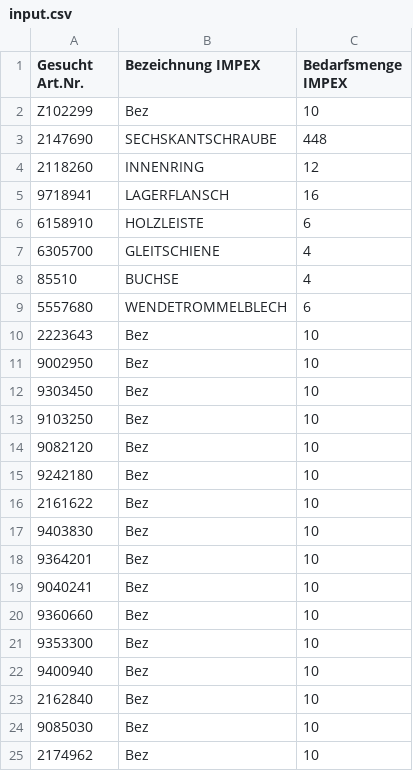
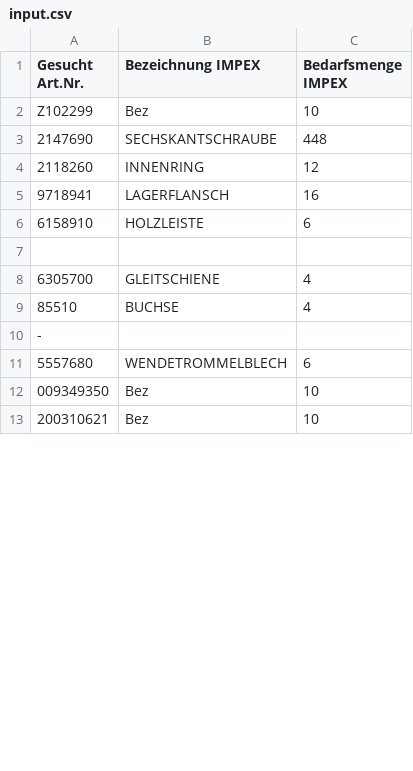
Before and after one commit to schwitin/searchtools, a CSV file: input.csv, drawn as a sheet; only a part is shown; the shorter side is filled out with more unchanged rows; the diff covers the shown part only.

```diff
--- a/input.csv
+++ b/input.csv
@@ -6,20 +6,7 @@ Z102299        ;Bez              ;10
 6158910        ;HOLZLEISTE       ;6
+               ;                 ;
 6305700        ;GLEITSCHIENE     ;4
 85510          ;BUCHSE           ;4
+-              ;                 ;
 5557680        ;WENDETROMMELBLECH;6
-2223643        ;Bez              ;10
-9002950        ;Bez              ;10
-9303450        ;Bez              ;10
-9103250        ;Bez              ;10
-9082120        ;Bez              ;10
-9242180        ;Bez              ;10
-2161622        ;Bez              ;10
-9403830        ;Bez              ;10
-9364201        ;Bez              ;10
-9040241        ;Bez              ;10
-9360660        ;Bez              ;10
-9353300        ;Bez              ;10
-9400940        ;Bez              ;10
-2162840        ;Bez              ;10
-9085030        ;Bez              ;10
-2174962        ;Bez              ;10
+009349350      ;Bez              ;10
```
Also changed, not shown: 2 added rows and 48 removed rows elsewhere in this file, 10 other files.
